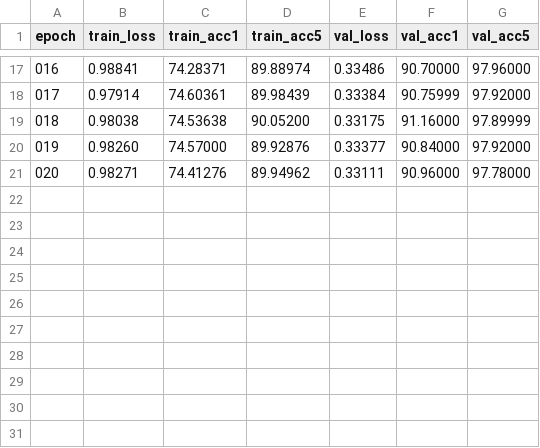
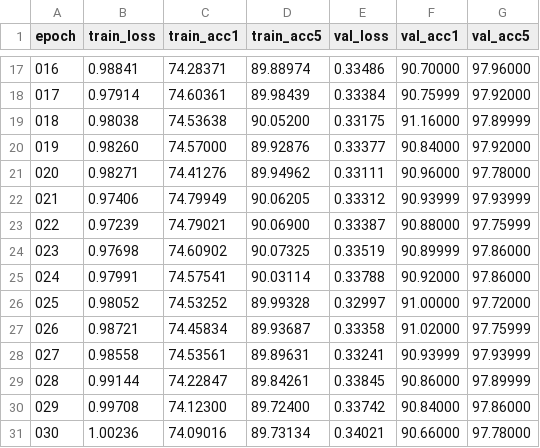
Before and after one commit to ssss1029/imagenet-classifier, a CSV file: checkpoints/advnet_parallel_ResNetData_001/training_log.csv, drawn as a sheet; only a part is shown, gaps mark what is left out.

Commit message:
advnet_parallel_ResNetData_001 results

```diff
--- a/checkpoints/advnet_parallel_ResNetData_001/training_log.csv
+++ b/checkpoints/advnet_parallel_ResNetData_001/training_log.csv
@@ -21 +21,11 @@ epoch,train_loss,train_acc1,train_acc5,val_loss,val_acc1,val_acc5
 020,0.98271,74.41276,89.94962,0.33111,90.96000,97.78000
+021,0.97406,74.79949,90.06205,0.33312,90.93999,97.93999
+022,0.97239,74.79021,90.06900,0.33387,90.88000,97.75999
+023,0.97698,74.60902,90.07325,0.33519,90.89999,97.86000
+024,0.97991,74.57541,90.03114,0.33788,90.92000,97.86000
+025,0.98052,74.53252,89.99328,0.32997,91.00000,97.72000
+026,0.98721,74.45834,89.93687,0.33358,91.02000,97.75999
+027,0.98558,74.53561,89.89631,0.33241,90.93999,97.93999
+028,0.99144,74.22847,89.84261,0.33845,90.86000,97.89999
+029,0.99708,74.12300,89.72400,0.33742,90.84000,97.86000
+030,1.00236,74.09016,89.73134,0.34021,90.66000,97.78000
```
Also changed, not shown: 3 other files.
